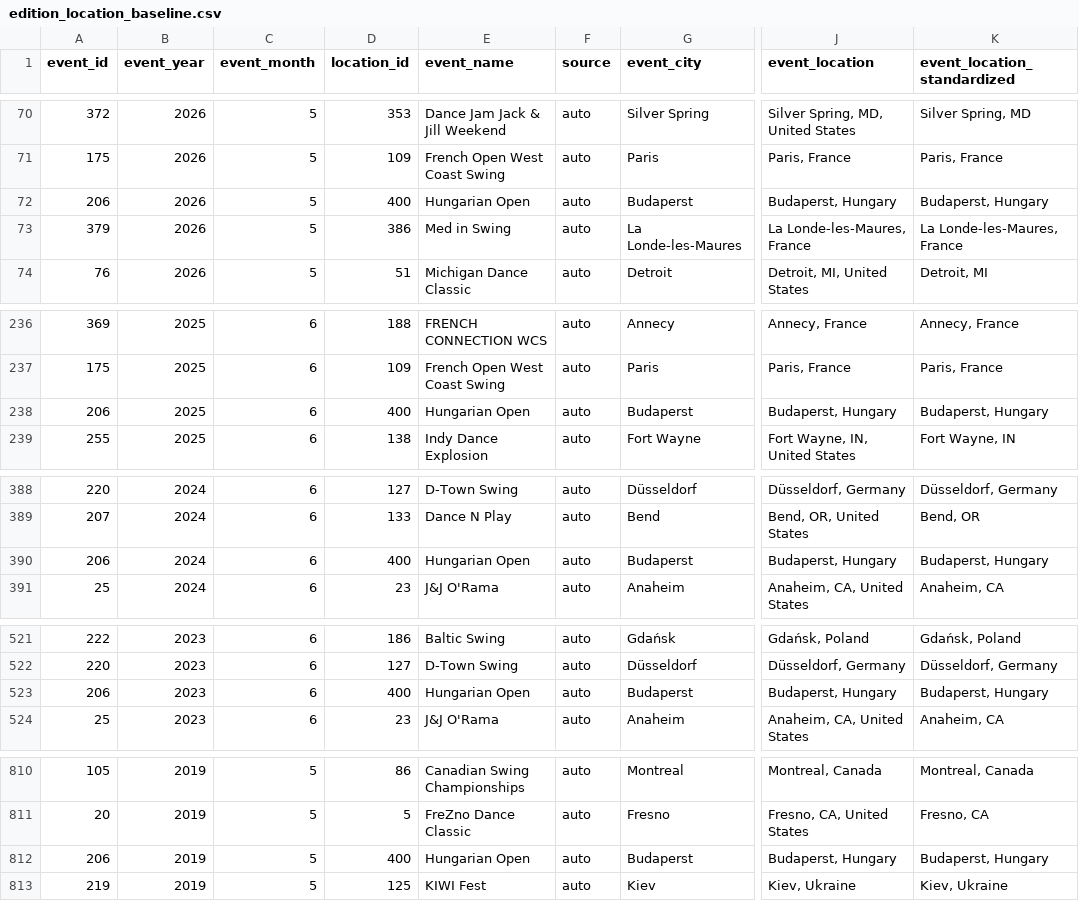
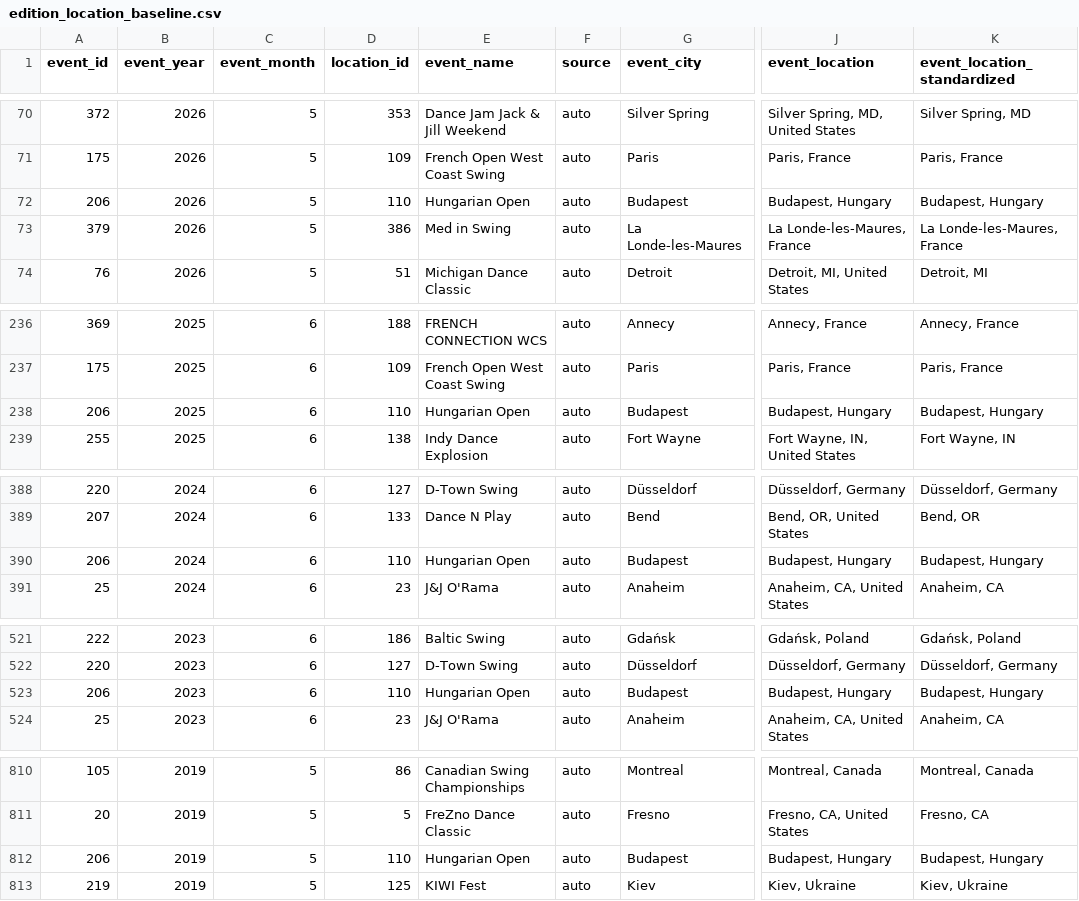
Before and after one commit to zlat1109/wsdc-data-pipeline, a CSV file: data/edition_location_baseline.csv, drawn as a sheet; only a part is shown, gaps mark what is left out; the diff covers the shown part only; the diff names each change by its address in the sheet, - before the commit and + after, or states it on an @@ line.

```diff
--- a/data/edition_location_baseline.csv
+++ b/data/edition_location_baseline.csv
-D72 (location_id): 400
+D72 (location_id): 110
-G72 (event_city): Budaperst
+G72 (event_city): Budapest
-J72 (event_location): Budaperst, Hungary
+J72 (event_location): Budapest, Hungary
-K72 (event_location_standardized): Budaperst, Hungary
+K72 (event_location_standardized): Budapest, Hungary
-D238 (location_id): 400
+D238 (location_id): 110
-G238 (event_city): Budaperst
+G238 (event_city): Budapest
-J238 (event_location): Budaperst, Hungary
+J238 (event_location): Budapest, Hungary
-K238 (event_location_standardized): Budaperst, Hungary
+K238 (event_location_standardized): Budapest, Hungary
-D390 (location_id): 400
+D390 (location_id): 110
-G390 (event_city): Budaperst
+G390 (event_city): Budapest
-J390 (event_location): Budaperst, Hungary
+J390 (event_location): Budapest, Hungary
-K390 (event_location_standardized): Budaperst, Hungary
+K390 (event_location_standardized): Budapest, Hungary
-D523 (location_id): 400
+D523 (location_id): 110
-G523 (event_city): Budaperst
+G523 (event_city): Budapest
-J523 (event_location): Budaperst, Hungary
+J523 (event_location): Budapest, Hungary
-K523 (event_location_standardized): Budaperst, Hungary
+K523 (event_location_standardized): Budapest, Hungary
-D812 (location_id): 400
+D812 (location_id): 110
-G812 (event_city): Budaperst
+G812 (event_city): Budapest
-J812 (event_location): Budaperst, Hungary
+J812 (event_location): Budapest, Hungary
-K812 (event_location_standardized): Budaperst, Hungary
+K812 (event_location_standardized): Budapest, Hungary
```
Also changed, not shown: 24 edited cells elsewhere in this file, data/divisional_structure.csv, data/event_catalog.csv, 9 other files.
